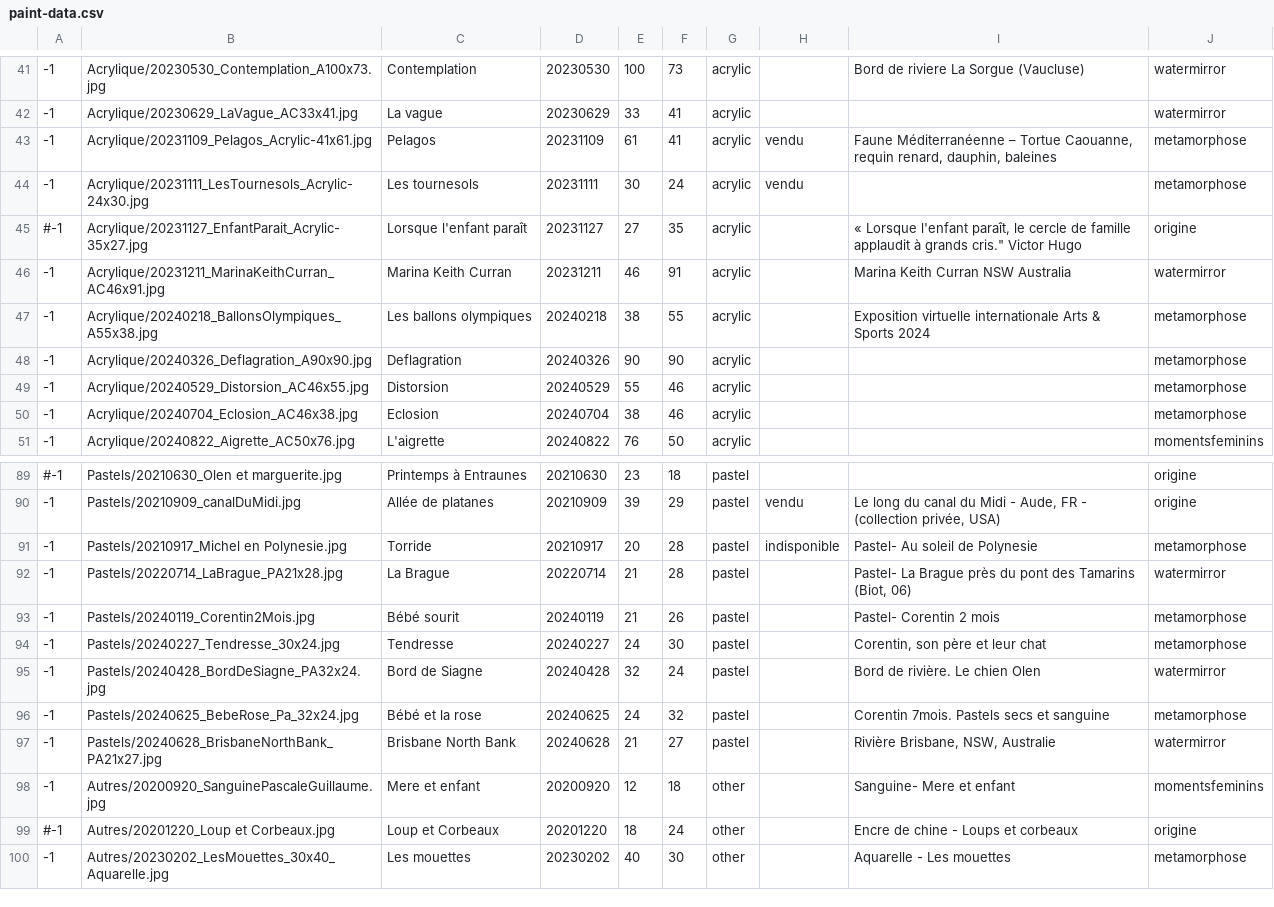
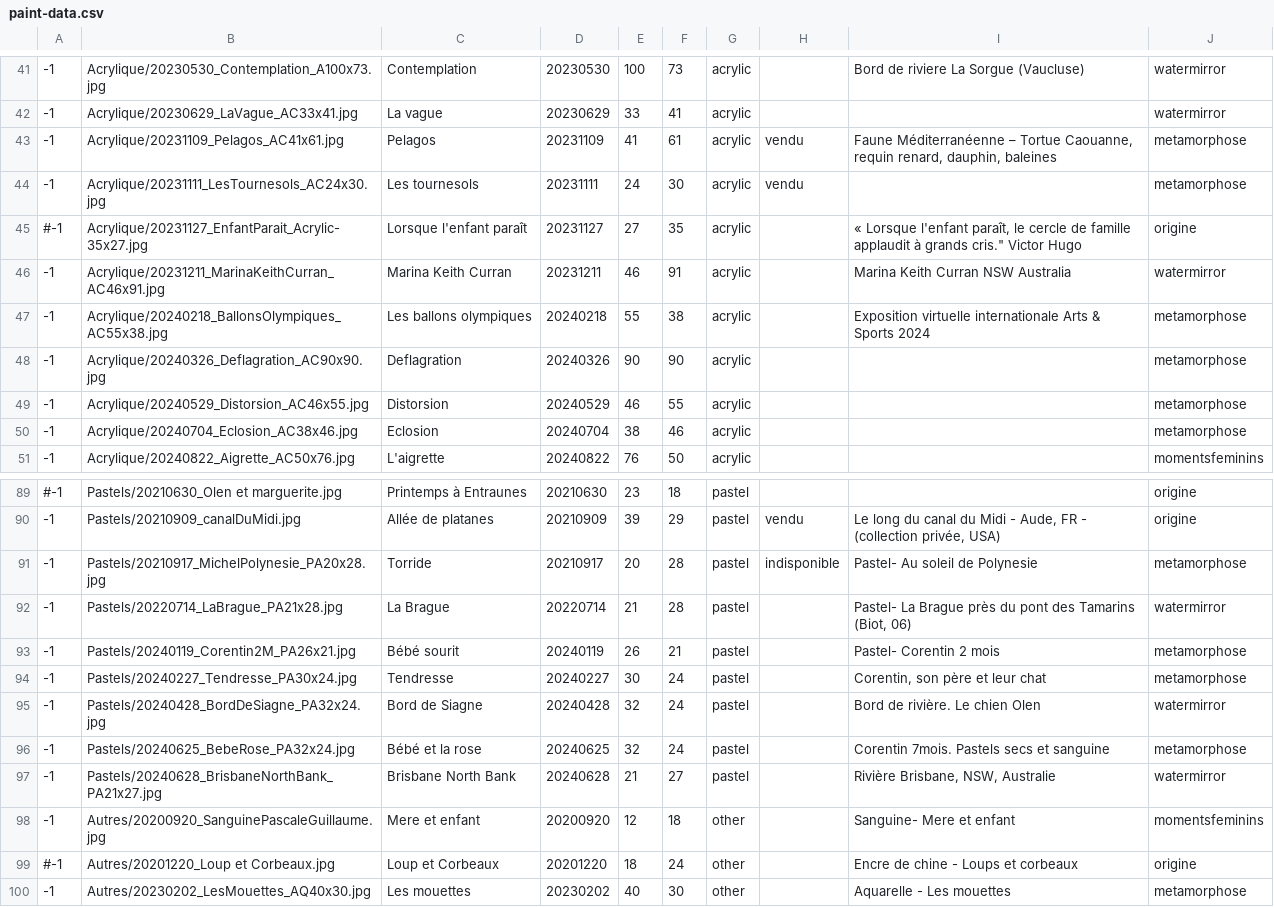
Before and after one commit to MichelEisenmann/new-gallery, a CSV file: htdocs/public/images/paint-data.csv, drawn as a sheet; only a part is shown, gaps mark what is left out; the diff covers the shown part only.

```diff
--- a/htdocs/public/images/paint-data.csv
+++ b/htdocs/public/images/paint-data.csv
@@ -42,10 +42,10 @@
 -1;Acrylique/20230629_LaVague_AC33x41.jpg;La vague;20230629;33;41;acrylic;; ;watermirror
--1;Acrylique/20231109_Pelagos_Acrylic-41x61.jpg;Pelagos;20231109;61;41;acrylic;vendu;Faune Méditerranéenne – Tortue Caouanne, requin renard, dauphin, baleines;metamorphose
--1;Acrylique/20231111_LesTournesols_Acrylic-24x30.jpg;Les tournesols;20231111;30;24;acrylic;vendu; ;metamorphose
+-1;Acrylique/20231109_Pelagos_AC41x61.jpg;Pelagos;20231109;41;61;acrylic;vendu;Faune Méditerranéenne – Tortue Caouanne, requin renard, dauphin, baleines;metamorphose
+-1;Acrylique/20231111_LesTournesols_AC24x30.jpg;Les tournesols;20231111;24;30;acrylic;vendu; ;metamorphose
 #-1;Acrylique/20231127_EnfantParait_Acrylic-35x27.jpg;Lorsque l'enfant paraît;20231127;27;35;acrylic;;"« Lorsque l'enfant paraît, le cercle de famille applaudit à grands cris."" Victor Hugo";origine
 -1;Acrylique/20231211_MarinaKeithCurran_AC46x91.jpg;Marina Keith Curran;20231211;46;91;acrylic;;Marina Keith Curran NSW Australia;watermirror
--1;Acrylique/20240218_BallonsOlympiques_A55x38.jpg;Les ballons olympiques;20240218;38;55;acrylic;;Exposition virtuelle internationale Arts & Sports 2024;metamorphose
--1;Acrylique/20240326_Deflagration_A90x90.jpg;Deflagration;20240326;90;90;acrylic;; ;metamorphose
--1;Acrylique/20240529_Distorsion_AC46x55.jpg;Distorsion;20240529;55;46;acrylic;; ;metamorphose
--1;Acrylique/20240704_Eclosion_AC46x38.jpg;Eclosion;20240704;38;46;acrylic;; ;metamorphose
+-1;Acrylique/20240218_BallonsOlympiques_AC55x38.jpg;Les ballons olympiques;20240218;55;38;acrylic;;Exposition virtuelle internationale Arts & Sports 2024;metamorphose
+-1;Acrylique/20240326_Deflagration_AC90x90.jpg;Deflagration;20240326;90;90;acrylic;; ;metamorphose
+-1;Acrylique/20240529_Distorsion_AC46x55.jpg;Distorsion;20240529;46;55;acrylic;; ;metamorphose
+-1;Acrylique/20240704_Eclosion_AC38x46.jpg;Eclosion;20240704;38;46;acrylic;; ;metamorphose
 -1;Acrylique/20240822_Aigrette_AC50x76.jpg;L'aigrette;20240822;76;50;acrylic;; ;momentsfeminins
@@ -90,8 +90,8 @@
 -1;Pastels/20210909_canalDuMidi.jpg;Allée de platanes;20210909;39;29;pastel;vendu;Le long du canal du Midi - Aude, FR - (collection privée, USA);origine
--1;Pastels/20210917_Michel en Polynesie.jpg;Torride;20210917;20;28;pastel;indisponible;Pastel- Au soleil de Polynesie;metamorphose
+-1;Pastels/20210917_MichelPolynesie_PA20x28.jpg;Torride;20210917;20;28;pastel;indisponible;Pastel- Au soleil de Polynesie;metamorphose
 -1;Pastels/20220714_LaBrague_PA21x28.jpg;La Brague;20220714;21;28;pastel;;Pastel- La Brague près du pont des Tamarins (Biot, 06);watermirror
--1;Pastels/20240119_Corentin2Mois.jpg;Bébé sourit;20240119;21;26;pastel;;Pastel- Corentin 2 mois;metamorphose
--1;Pastels/20240227_Tendresse_30x24.jpg;Tendresse;20240227;24;30;pastel;; Corentin, son père et leur chat;metamorphose
+-1;Pastels/20240119_Corentin2M_PA26x21.jpg;Bébé sourit;20240119;26;21;pastel;;Pastel- Corentin 2 mois;metamorphose
+-1;Pastels/20240227_Tendresse_PA30x24.jpg;Tendresse;20240227;30;24;pastel;; Corentin, son père et leur chat;metamorphose
 -1;Pastels/20240428_BordDeSiagne_PA32x24.jpg;Bord de Siagne;20240428;32;24;pastel;; Bord de rivière. Le chien Olen;watermirror
--1;Pastels/20240625_BebeRose_Pa_32x24.jpg;Bébé et la rose;20240625;24;32;pastel;; Corentin 7mois. Pastels secs et sanguine;metamorphose
+-1;Pastels/20240625_BebeRose_PA32x24.jpg;Bébé et la rose;20240625;32;24;pastel;; Corentin 7mois. Pastels secs et sanguine;metamorphose
 -1;Pastels/20240628_BrisbaneNorthBank_PA21x27.jpg;Brisbane North Bank;20240628;21;27;pastel;;Rivière Brisbane, NSW, Australie;watermirror
@@ -99,2 +99,2 @@
 #-1;Autres/20201220_Loup et Corbeaux.jpg;Loup et Corbeaux;20201220;18;24;other;;Encre de chine - Loups et corbeaux;origine
--1;Autres/20230202_LesMouettes_30x40_Aquarelle.jpg;Les mouettes;20230202;40;30;other;;Aquarelle - Les mouettes;metamorphose
+-1;Autres/20230202_LesMouettes_AQ40x30.jpg;Les mouettes;20230202;40;30;other;;Aquarelle - Les mouettes;metamorphose
```
Also changed, not shown: 10 edited cells elsewhere in this file, 38 other files.
